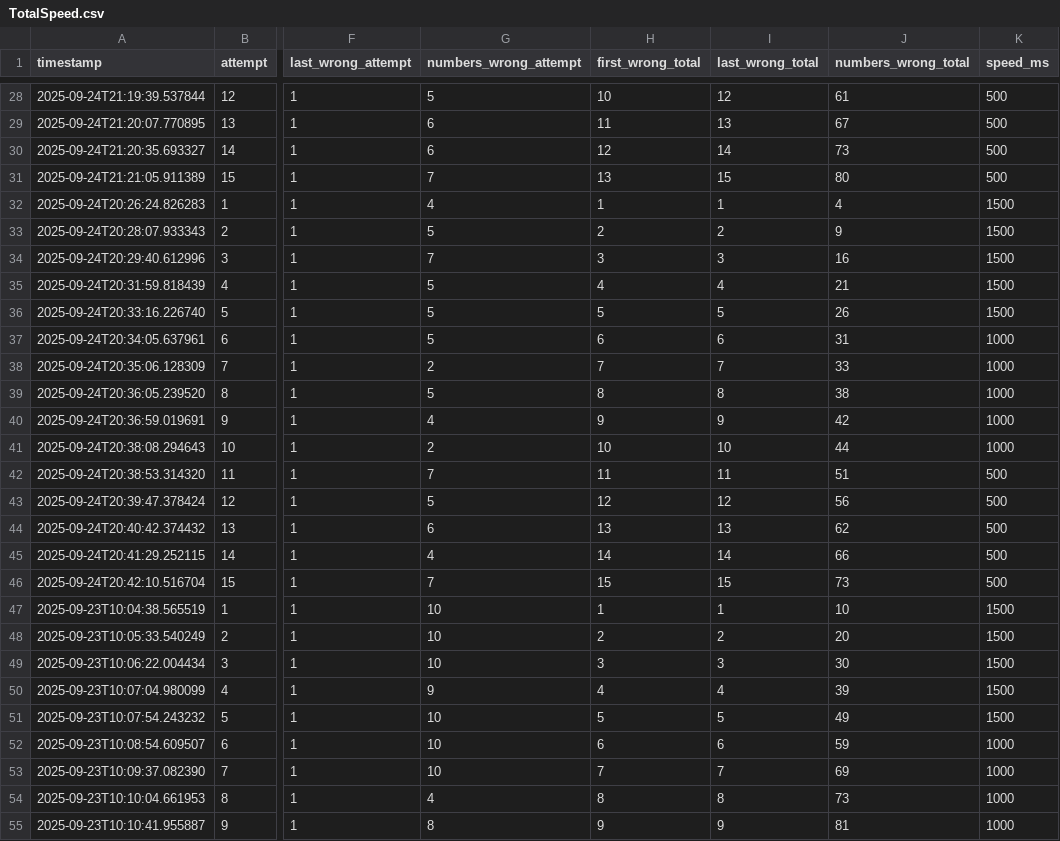
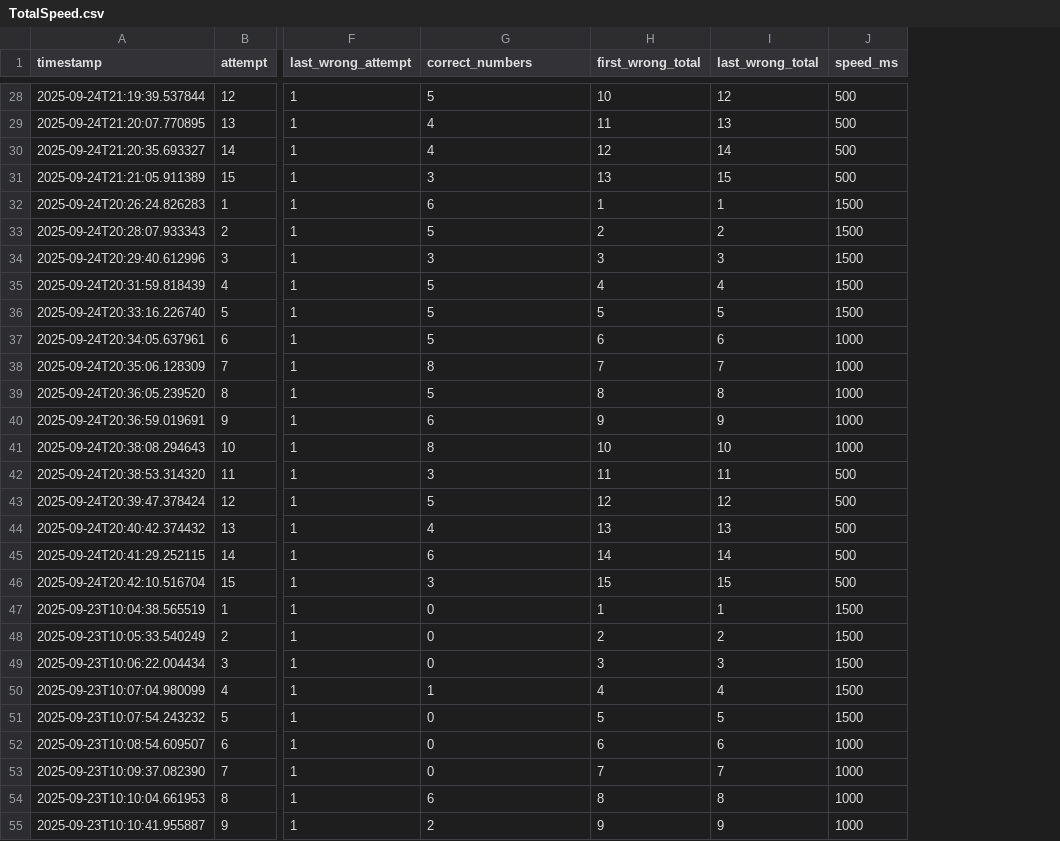
Before and after one commit to GitsUnreal/HumanMemory, a CSV file: FreeRecall/data/TotalSpeed.csv, drawn as a sheet; only a part is shown, gaps mark what is left out; removed rows and columns are numbered as before the commit, all else as after; the diff covers the shown part only; the diff names each change by its address in the sheet, - before the commit and + after, or states it on an @@ line.

Commit message:
Flipped my csv file to show correct

```diff
--- a/FreeRecall/data/TotalSpeed.csv
+++ b/FreeRecall/data/TotalSpeed.csv
-column J (numbers_wrong_total), rows 28-55: 61 | 67 | 73 | 80 | 4 | 9 | 16 | 21 | 26 | 31 | 33 | 38 | 42 | 44 | 51 | 56 | 62 | 66 | 73 | 10 | 20 | 30 | 39 | 49 | 59 | 69 | 73 | 81
-G1: numbers_wrong_attempt
+G1: correct_numbers
-G29:G30 (correct_numbers): 6
+G29:G30 (correct_numbers): 4
-G31 (correct_numbers): 7
+G31 (correct_numbers): 3
-G32 (correct_numbers): 4
+G32 (correct_numbers): 6
-G34 (correct_numbers): 7
+G34 (correct_numbers): 3
-G38 (correct_numbers): 2
+G38 (correct_numbers): 8
-G40 (correct_numbers): 4
+G40 (correct_numbers): 6
-G41 (correct_numbers): 2
+G41 (correct_numbers): 8
-G42 (correct_numbers): 7
+G42 (correct_numbers): 3
-G44 (correct_numbers): 6
+G44 (correct_numbers): 4
-G45 (correct_numbers): 4
+G45 (correct_numbers): 6
-G46 (correct_numbers): 7
+G46 (correct_numbers): 3
-G47:G49 (correct_numbers): 10
+G47:G49 (correct_numbers): 0
-G50 (correct_numbers): 9
+G50 (correct_numbers): 1
-G51:G53 (correct_numbers): 10
+G51:G53 (correct_numbers): 0
-G54 (correct_numbers): 4
+G54 (correct_numbers): 6
-G55 (correct_numbers): 8
+G55 (correct_numbers): 2
```
Also changed, not shown: 1 added row, 5 removed rows and 19 edited cells elsewhere in this file, FreeRecall/data/TotalMemoryPattern.csv, FreeRecall/data/TotalNormal.csv.
